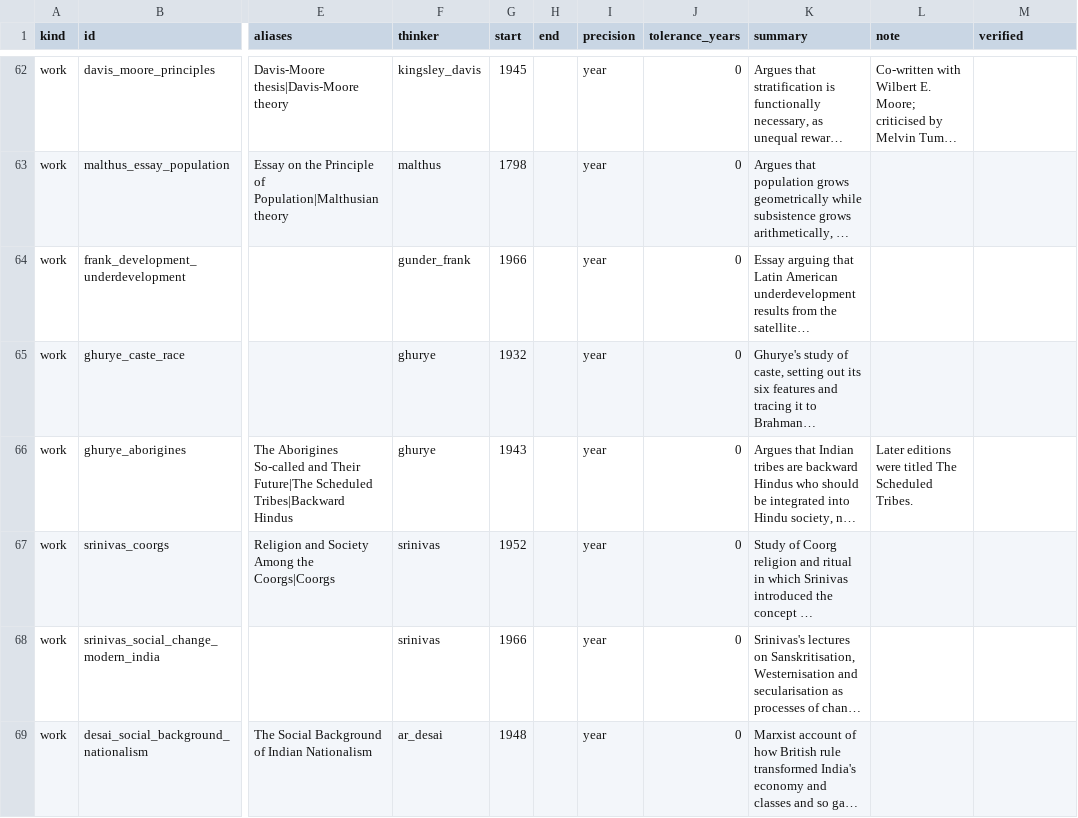
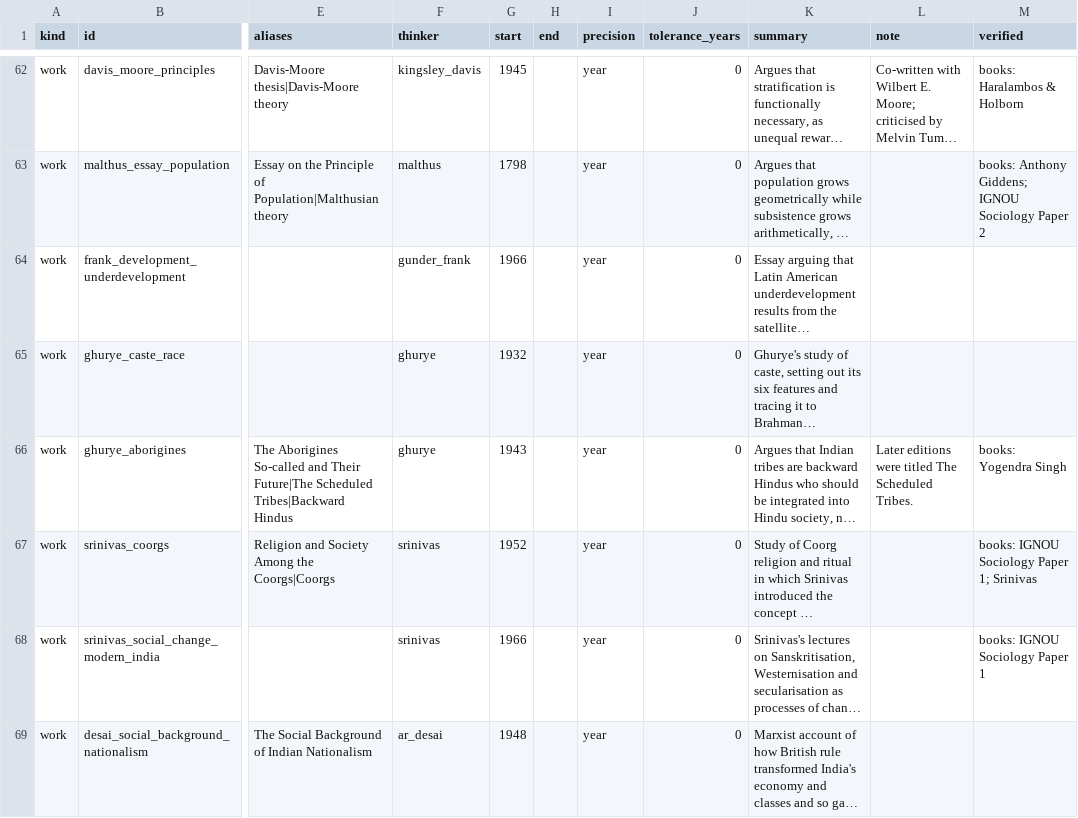
Before and after one commit to nirxv/distilledcrux, a CSV file: scripts/rag/register/sociology.csv, drawn as a sheet; only a part is shown, gaps mark what is left out; long unchanged cells end in …; the diff covers the shown part only; the diff names each change by its address in the sheet, - before the commit and + after, or states it on an @@ line.

Commit message:
Key facts checked against the books; tag-only updates; fact check fixes
- The registers were checked row by row against passages from the corpus
  (scripts/rag/VERIFY-BRIEF.md, make_verify_batches.py, check_verify.py):
  442 of 780 rows are now verified, their `verified` column naming the books.
  12 disputed or corrected rows were decided by hand (apply_verify.py
  DECISIONS), e.g. Ghurye 1893-1984 in IGNOU, liminality introduced by Van
  Gennep (1909) and elaborated by Turner, the Asiatic Society in 1784 with
  Hasnain's 1774 noted. Quotes stay in the ignored scripts/rag/work.
- The fact check reports against verified rows as errors, the rest as
  warnings. A year inside a thinker's life no longer excuses a wrong work year.
- The strict search keeps passages tagged with no unit, so text outside the
  syllabus units is not filtered away.
- build_collection.py --tags-only sends only payload and BM25 vectors for newly
  tagged passages; batch ids carry the optional's letter; the tagging brief
  forbids reading the batch by script.
- The KEY FACTS block asks the model to prefer a passage where the two differ.

```diff
--- a/scripts/rag/register/sociology.csv
+++ b/scripts/rag/register/sociology.csv
-M62 (verified): (empty)
+M62 (verified): books: Haralambos & Holborn
-M63 (verified): (empty)
+M63 (verified): books: Anthony Giddens; IGNOU Sociology Paper 2
-M66 (verified): (empty)
+M66 (verified): books: Yogendra Singh
-M67 (verified): (empty)
+M67 (verified): books: IGNOU Sociology Paper 1; Srinivas
-M68 (verified): (empty)
+M68 (verified): books: IGNOU Sociology Paper 1
```
Also changed, not shown: 99 edited cells elsewhere in this file, scripts/rag/register/anthropology.csv, scripts/rag/register/geography.csv, 4 other files.
